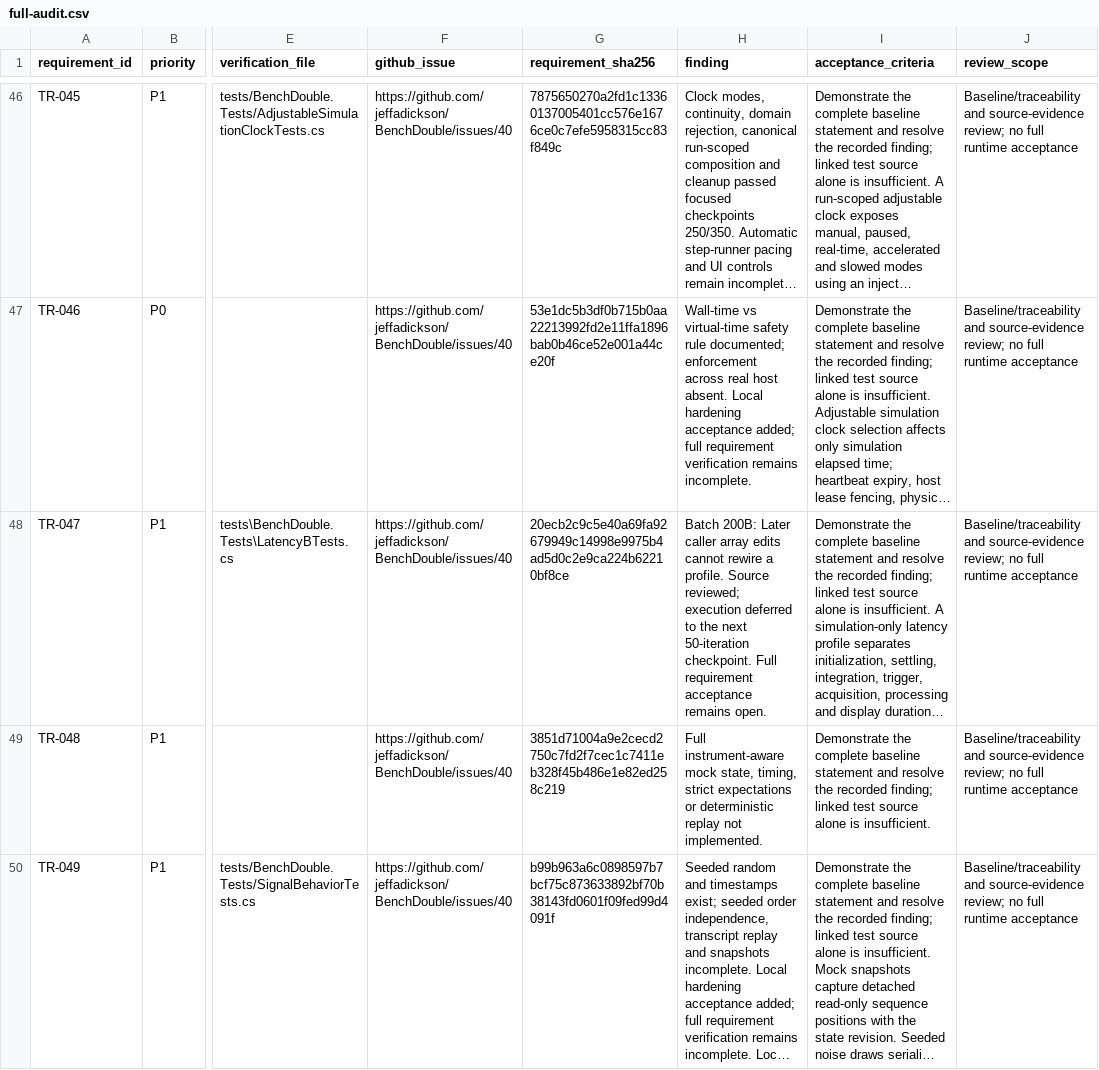
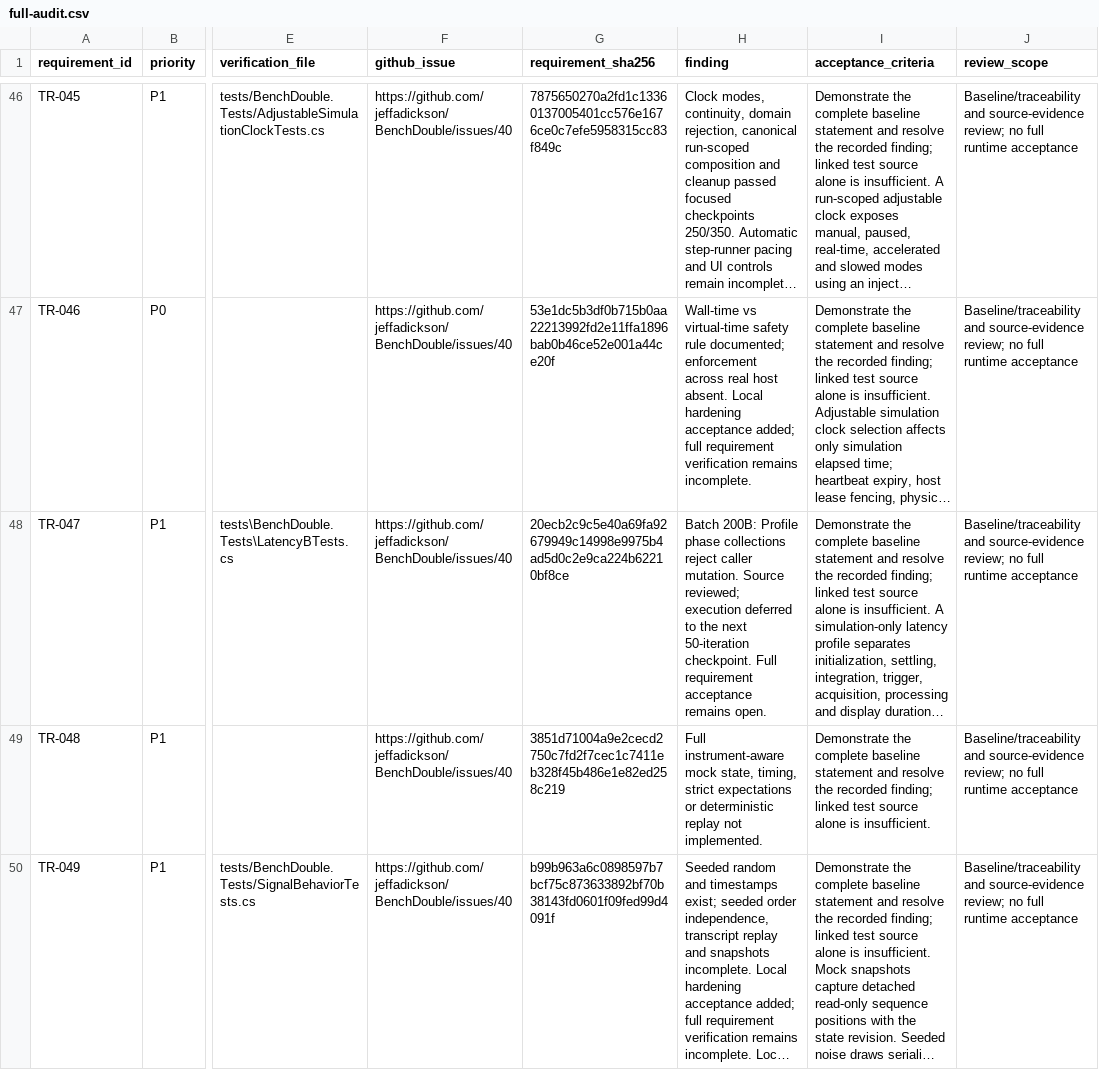
Before and after one commit to jeffadickson/BenchForge, a CSV file: requirements/full-audit.csv, drawn as a sheet; only a part is shown, gaps mark what is left out; long unchanged cells end in …; the diff names each change by its address in the sheet, - before the commit and + after, or states it on an @@ line.

```diff
--- a/requirements/full-audit.csv
+++ b/requirements/full-audit.csv
-H48 (finding): Batch 200B: Later caller array edits cannot rewire a profile. Source reviewed;…
+H48 (finding): Batch 200B: Profile phase collections reject caller mutation. Source reviewed;…
```
Also changed, not shown: 3 other files.
